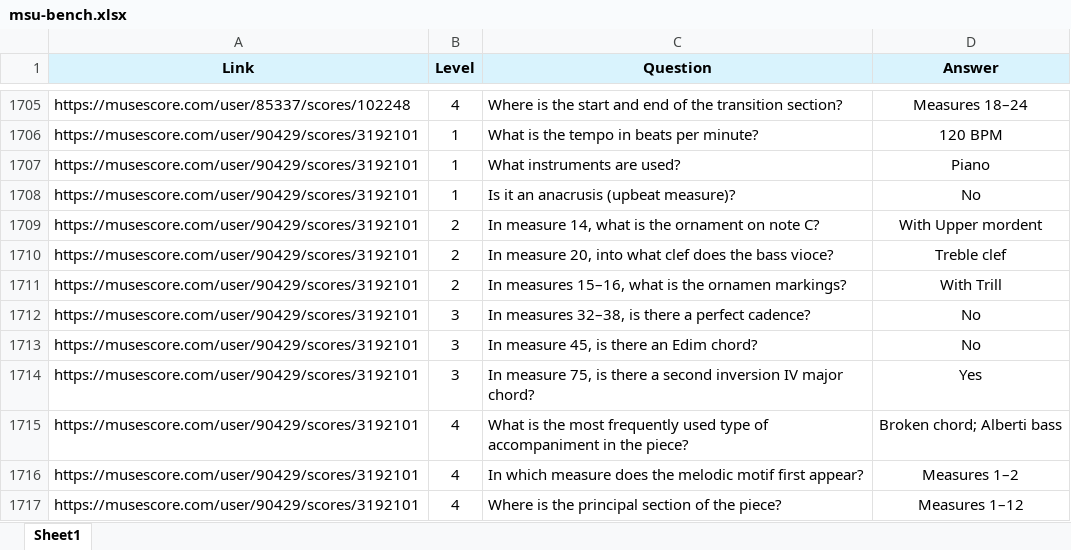
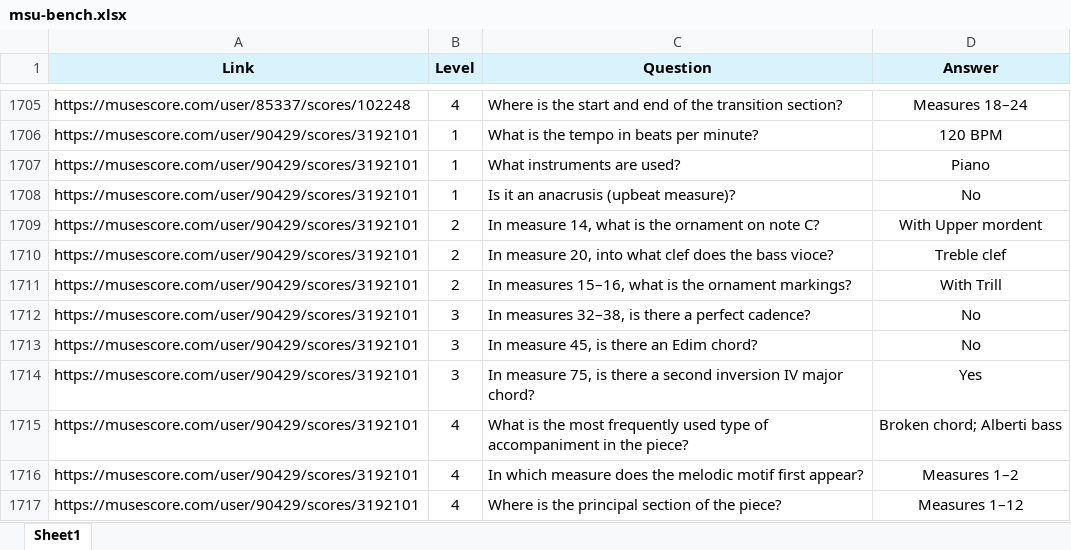
Before and after one commit to Congren-Dai/MSU-Bench, an Excel workbook: msu-bench.xlsx, sheet Sheet1, drawn as a sheet; only a part is shown, gaps mark what is left out; values as stored, in another font and other column widths than the file's, no borders; the diff names each change by its address in the sheet, - before the commit and + after, or states it on an @@ line.

```diff
--- a/msu-bench.xlsx (sheet Sheet1)
+++ b/msu-bench.xlsx (sheet Sheet1)
-C1711 (Question): …is the ornamen markings?
+C1711 (Question): …is the ornament markings?
```
